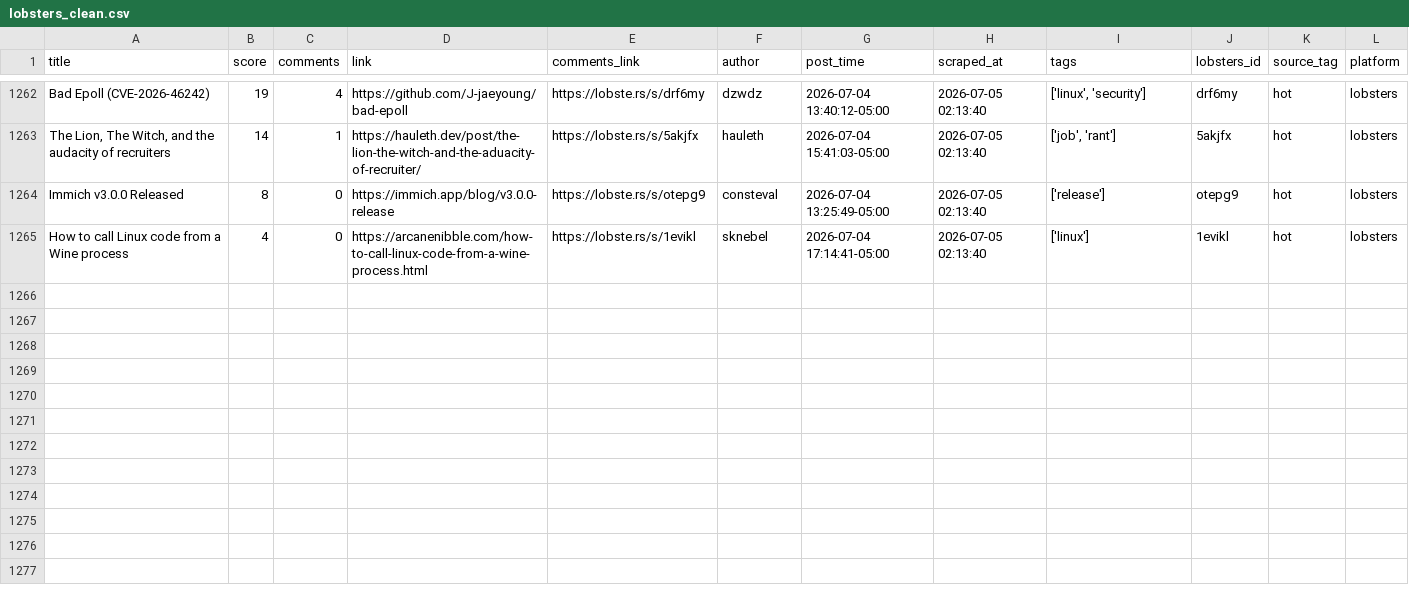
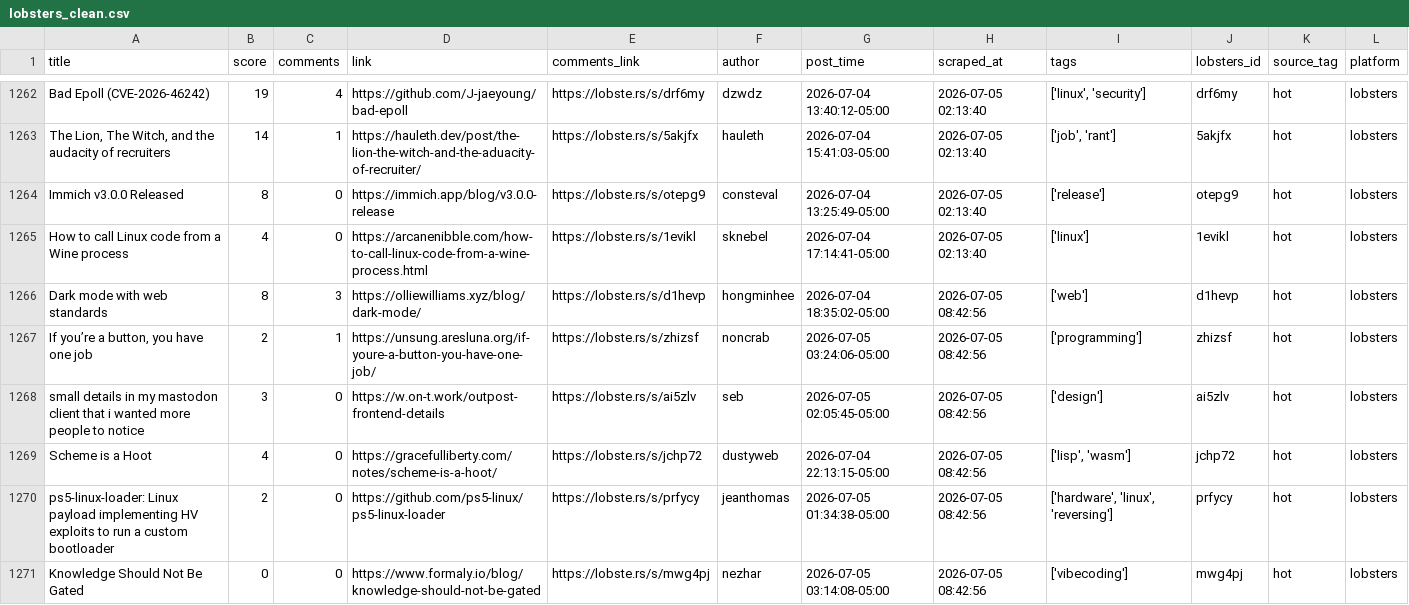
Before and after one commit to Mohammad-Khalil0/Tech-Community-Insights, a CSV file: clean_data/lobsters_clean.csv, drawn as a sheet; only a part is shown, gaps mark what is left out; the diff names each change by its address in the sheet, - before the commit and + after, or states it on an @@ line.

```diff
--- a/clean_data/lobsters_clean.csv
+++ b/clean_data/lobsters_clean.csv
+row 1266: Dark mode with web standards | 8 | 3 | https://olliewilliams.xyz/blog/dark-mode/ | https://lobste.rs/s/d1hevp | hongminhee | 2026-07-04 18:35:02-05:00 | 2026-07-05 08:42:56 | ['web'] | d1hevp | hot | lobsters
+row 1267: If you’re a button, you have one job | 2 | 1 | https://unsung.aresluna.org/if-youre-a-button-you-have-one-job/ | https://lobste.rs/s/zhizsf | noncrab | 2026-07-05 03:24:06-05:00 | 2026-07-05 08:42:56 | ['programming'] | zhizsf | hot | lobsters
+row 1268: small details in my mastodon client that i wanted more people to notice | 3 | 0 | https://w.on-t.work/outpost-frontend-details | https://lobste.rs/s/ai5zlv | seb | 2026-07-05 02:05:45-05:00 | 2026-07-05 08:42:56 | ['design'] | ai5zlv | hot | lobsters
+row 1269: Scheme is a Hoot | 4 | 0 | https://gracefulliberty.com/notes/scheme-is-a-hoot/ | https://lobste.rs/s/jchp72 | dustyweb | 2026-07-04 22:13:15-05:00 | 2026-07-05 08:42:56 | ['lisp', 'wasm'] | jchp72 | hot | lobsters
+row 1270: ps5-linux-loader: Linux payload implementing HV exploits to run a custom bootloader | 2 | 0 | https://github.com/ps5-linux/ps5-linux-loader | https://lobste.rs/s/prfycy | jeanthomas | 2026-07-05 01:34:38-05:00 | 2026-07-05 08:42:56 | ['hardware', 'linux', 'reversing'] | prfycy | hot | lobsters
+row 1271: Knowledge Should Not Be Gated | 0 | 0 | https://www.formaly.io/blog/knowledge-should-not-be-gated | https://lobste.rs/s/mwg4pj | nezhar | 2026-07-05 03:14:08-05:00 | 2026-07-05 08:42:56 | ['vibecoding'] | mwg4pj | hot | lobsters
```
Also changed, not shown: clean_data/hn_cleaned.csv, raw_data/hn.csv, 8 other files.
